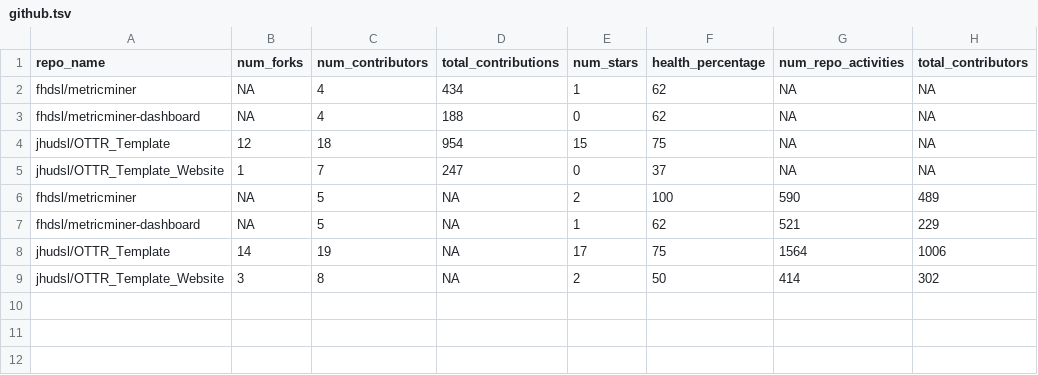
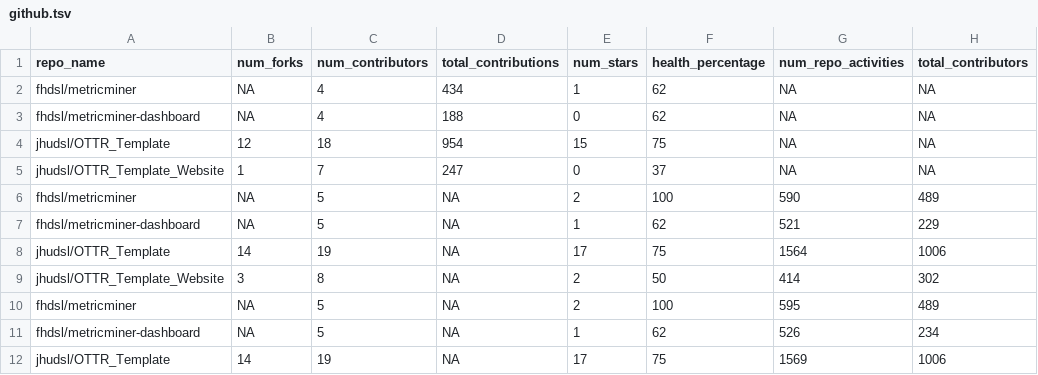
Before and after one commit to fhdsl/metricminer-dashboard, a TSV file: metricminer_data/github/github.tsv, drawn as a sheet.

```diff
--- a/metricminer_data/github/github.tsv
+++ b/metricminer_data/github/github.tsv
@@ -9 +9,4 @@ jhudsl/OTTR_Template	14	19	NA	17	75	1564	1006
 jhudsl/OTTR_Template_Website	3	8	NA	2	50	414	302
+fhdsl/metricminer	NA	5	NA	2	100	595	489
+fhdsl/metricminer-dashboard	NA	5	NA	1	62	526	234
+jhudsl/OTTR_Template	14	19	NA	17	75	1569	1006
```
Also changed, not shown: metricminer_data/github/github_timecourse.tsv.
